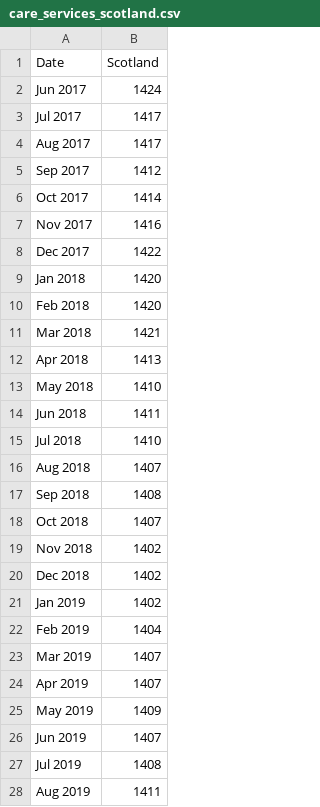
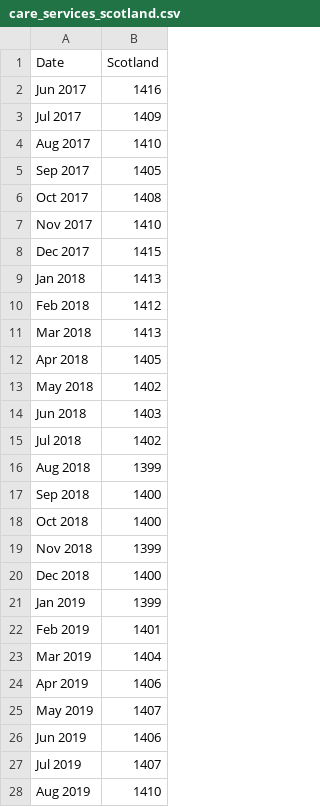
Before and after one commit to EmaSabl/CI, a CSV file: data/care_services_scotland.csv, drawn as a sheet; only a part is shown; the diff covers the shown part only.

```diff
--- a/data/care_services_scotland.csv
+++ b/data/care_services_scotland.csv
@@ -2,27 +2,27 @@
-"Jun 2017",1424
-"Jul 2017",1417
-"Aug 2017",1417
-"Sep 2017",1412
-"Oct 2017",1414
-"Nov 2017",1416
-"Dec 2017",1422
-"Jan 2018",1420
-"Feb 2018",1420
-"Mar 2018",1421
-"Apr 2018",1413
-"May 2018",1410
-"Jun 2018",1411
-"Jul 2018",1410
-"Aug 2018",1407
-"Sep 2018",1408
-"Oct 2018",1407
-"Nov 2018",1402
-"Dec 2018",1402
-"Jan 2019",1402
-"Feb 2019",1404
-"Mar 2019",1407
-"Apr 2019",1407
-"May 2019",1409
-"Jun 2019",1407
-"Jul 2019",1408
-"Aug 2019",1411
+Jun 2017,1416
+Jul 2017,1409
+Aug 2017,1410
+Sep 2017,1405
+Oct 2017,1408
+Nov 2017,1410
+Dec 2017,1415
+Jan 2018,1413
+Feb 2018,1412
+Mar 2018,1413
+Apr 2018,1405
+May 2018,1402
+Jun 2018,1403
+Jul 2018,1402
+Aug 2018,1399
+Sep 2018,1400
+Oct 2018,1400
+Nov 2018,1399
+Dec 2018,1400
+Jan 2019,1399
+Feb 2019,1401
+Mar 2019,1404
+Apr 2019,1406
+May 2019,1407
+Jun 2019,1406
+Jul 2019,1407
+Aug 2019,1410
```
Also changed, not shown: 57 edited cells elsewhere in this file, data/LAservicebytime.csv, data/total_type_change_LA.csv, 1 other file.
